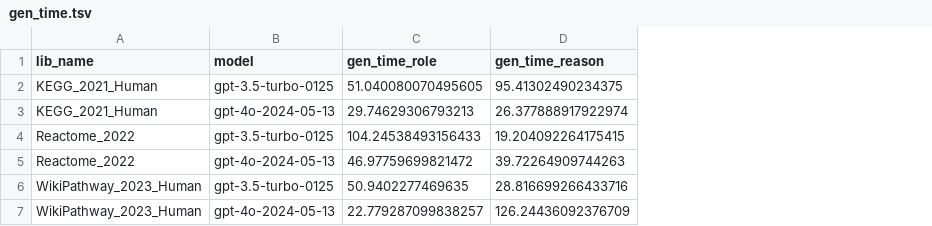
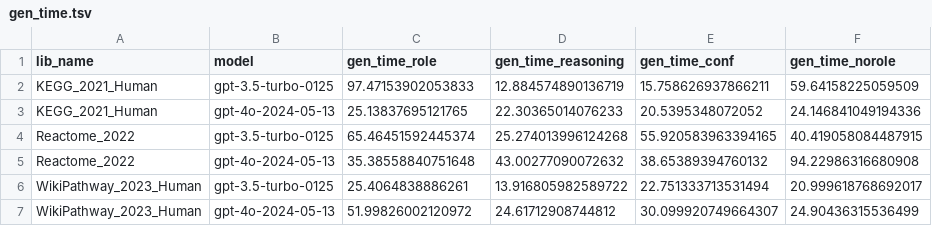
Before and after one commit to Alector-BIO/llm2geneset, a TSV file: notebooks/gen_time.tsv, drawn as a sheet; removed rows and columns are numbered as before the commit, all else as after; the diff names each change by its address in the sheet, - before the commit and + after, or states it on an @@ line.

```diff
--- a/notebooks/gen_time.tsv
+++ b/notebooks/gen_time.tsv
-column D (gen_time_reason), rows 2-7: 95.41302490234375 | 26.377888917922974 | 19.204092264175415 | 39.72264909744263 | 28.816699266433716 | 126.24436092376709
+column D (gen_time_reasoning), rows 2-7: 12.884574890136719 | 22.30365014076233 | 25.274013996124268 | 43.00277090072632 | 13.916805982589722 | 24.61712908744812
+column E (gen_time_conf), rows 2-7: 15.758626937866211 | 20.5395348072052 | 55.920583963394165 | 38.65389394760132 | 22.751333713531494 | 30.099920749664307
+column F (gen_time_norole), rows 2-7: 59.64158225059509 | 24.146841049194336 | 40.419058084487915 | 94.22986316680908 | 20.999618768692017 | 24.90436315536499
-C2 (gen_time_role): 51.040080070495605
+C2 (gen_time_role): 97.47153902053833
-C3 (gen_time_role): 29.74629306793213
+C3 (gen_time_role): 25.13837695121765
-C4 (gen_time_role): 104.24538493156433
+C4 (gen_time_role): 65.46451592445374
-C5 (gen_time_role): 46.97759699821472
+C5 (gen_time_role): 35.38558840751648
-C6 (gen_time_role): 50.9402277469635
+C6 (gen_time_role): 25.4064838886261
-C7 (gen_time_role): 22.779287099838257
+C7 (gen_time_role): 51.99826002120972
```
Also changed, not shown: notebooks/tok_use.tsv, 16 other files.
